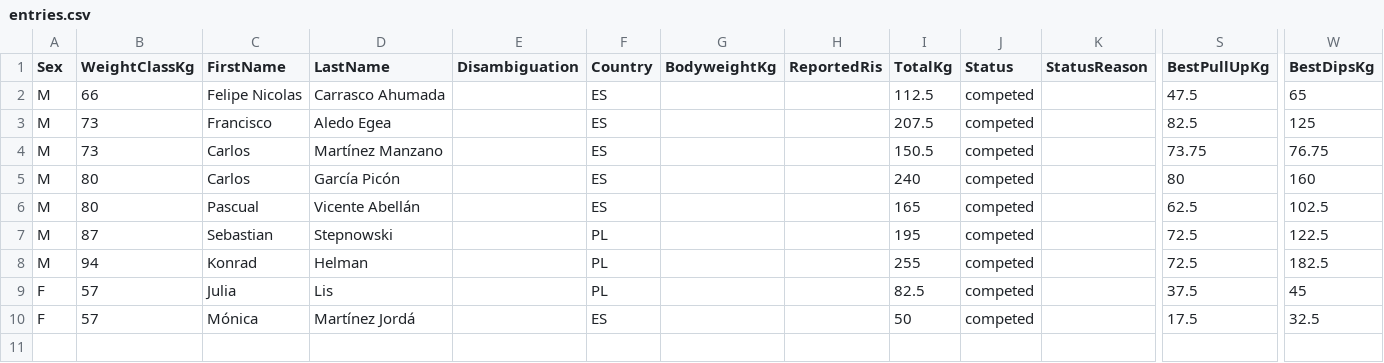
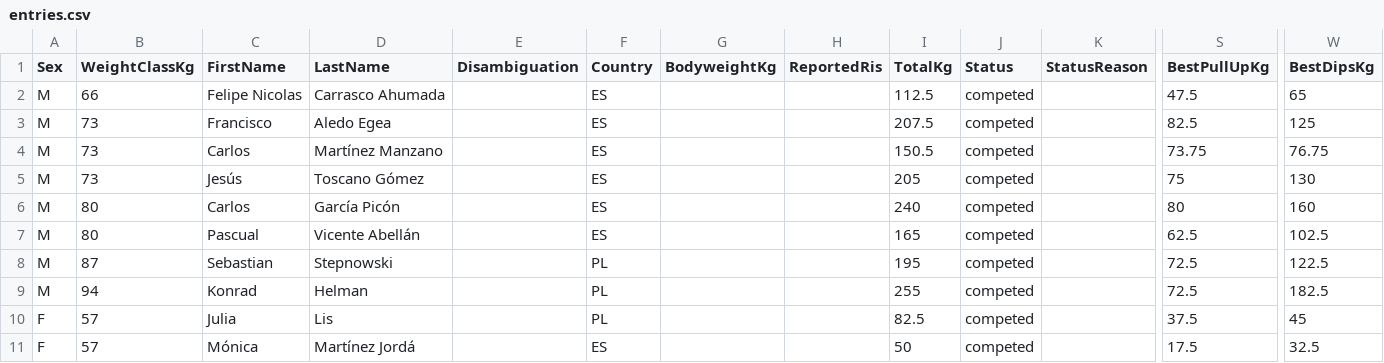
Before and after one commit to openstreetlifting/openstreetlifting, a CSV file: backend/data/competitions/asociacion-espanola-de-streetlifting/2024/aesl-arnold-classic-classic-2024/entries.csv, drawn as a sheet; only a part is shown, gaps mark what is left out; rows hold the shown columns only; the diff names each change by its address in the sheet, - before the commit and + after, or states it on an @@ line.

Commit message:
fix(data): resolve source-supported Spanish surnames

```diff
--- a/backend/data/competitions/asociacion-espanola-de-streetlifting/2024/aesl-arnold-classic-classic-2024/entries.csv
+++ b/backend/data/competitions/asociacion-espanola-de-streetlifting/2024/aesl-arnold-classic-classic-2024/entries.csv
+row 5: M | 73 | Jesús | Toscano Gómez |  | ES |  |  | 205 | competed |  | 75 | 130
```
